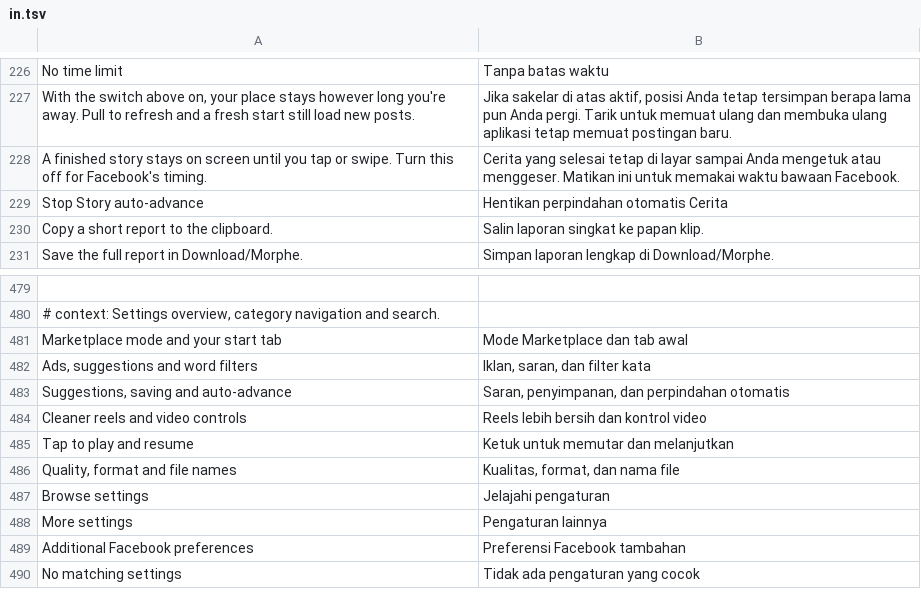
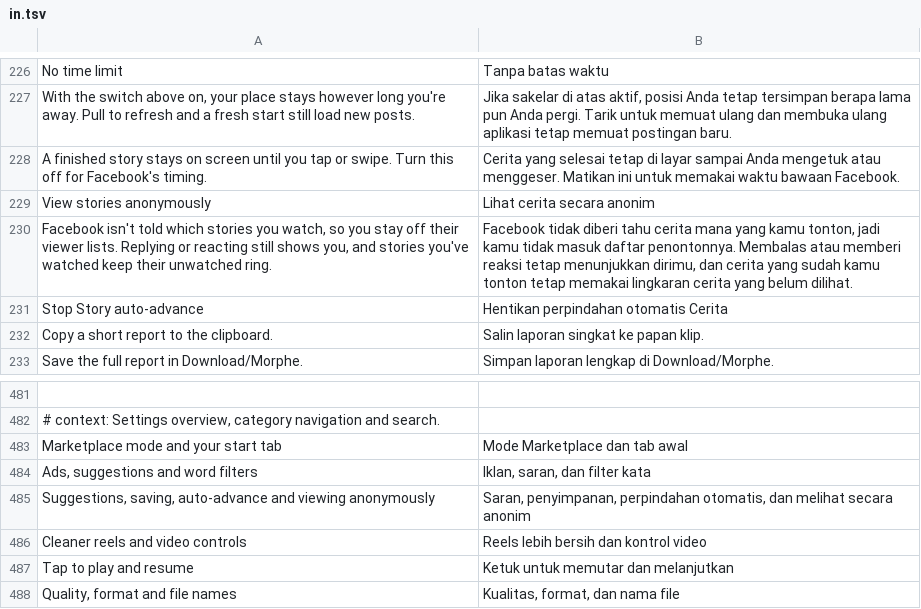
Before and after one commit to SA-SUJON/HushFacebook, a TSV file: extensions/shared/library/src/main/l10n/in.tsv, drawn as a sheet; only a part is shown, gaps mark what is left out; the shorter side is filled out with more unchanged rows.

Commit message:
feat(stories): add View stories anonymously
Facebook puts you on a story's viewer list when its story viewer
reports the stories you watched. On 577 and 580 that report is one
GraphQL mutation, DirectSeenMutation (persisted query 157429340, root
field direct_message_thread_update_seen_state). One method builds it,
filling story_ids_list, and it goes out from the one method that calls
that builder. Nothing else in either APK creates the mutation.

The new patch asks the extension first thing in that sender and returns
before the request is built, the same way the sender already returns
when it has no cards. Replies and reactions are a mutation of their own,
sent from another class, and still go out. The switch is read at each
send and fails open like the other hooks.

The sender is found by what it builds rather than by its name: the query
class whose constructor names the mutation and its root field, the
builder that creates it, and the builder's only caller in that class.
The fixture test pins all three on both builds and checks that nothing
else creates the mutation or calls the builder.

Checked on a phone. With the switch on, each batch was held back and
the stories stayed unwatched after Facebook reloaded the tray from its
server. With it off, the story was marked as seen and left the
suggestions. The Stories page subtitle now mentions the switch.

Refs #24

```diff
--- a/extensions/shared/library/src/main/l10n/in.tsv
+++ b/extensions/shared/library/src/main/l10n/in.tsv
@@ -228,2 +228,4 @@ With the switch above on, your place stays however long you're away. Pull to ref
 A finished story stays on screen until you tap or swipe. Turn this off for Facebook's timing.	Cerita yang selesai tetap di layar sampai Anda mengetuk atau menggeser. Matikan ini untuk memakai waktu bawaan Facebook.
+View stories anonymously	Lihat cerita secara anonim
+Facebook isn't told which stories you watch, so you stay off their viewer lists. Replying or reacting still shows you, and stories you've watched keep their unwatched ring.	Facebook tidak diberi tahu cerita mana yang kamu tonton, jadi kamu tidak masuk daftar penontonnya. Membalas atau memberi reaksi tetap menunjukkan dirimu, dan cerita yang sudah kamu tonton tetap memakai lingkaran cerita yang belum dilihat.
 Stop Story auto-advance	Hentikan perpindahan otomatis Cerita
@@ -482,3 +484,3 @@ Marketplace mode and your start tab	Mode Marketplace dan tab awal
 Ads, suggestions and word filters	Iklan, saran, dan filter kata
-Suggestions, saving and auto-advance	Saran, penyimpanan, dan perpindahan otomatis
+Suggestions, saving, auto-advance and viewing anonymously	Saran, penyimpanan, perpindahan otomatis, dan melihat secara anonim
 Cleaner reels and video controls	Reels lebih bersih dan kontrol video
```
Also changed, not shown: extensions/shared/library/src/main/l10n/de.tsv, extensions/shared/library/src/main/l10n/es.tsv, 24 other files.
